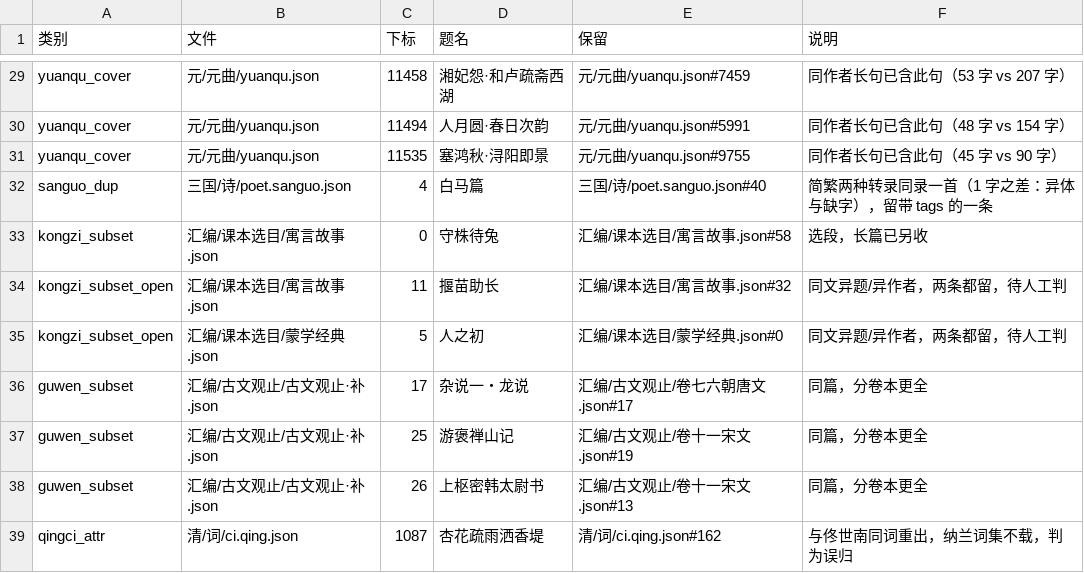
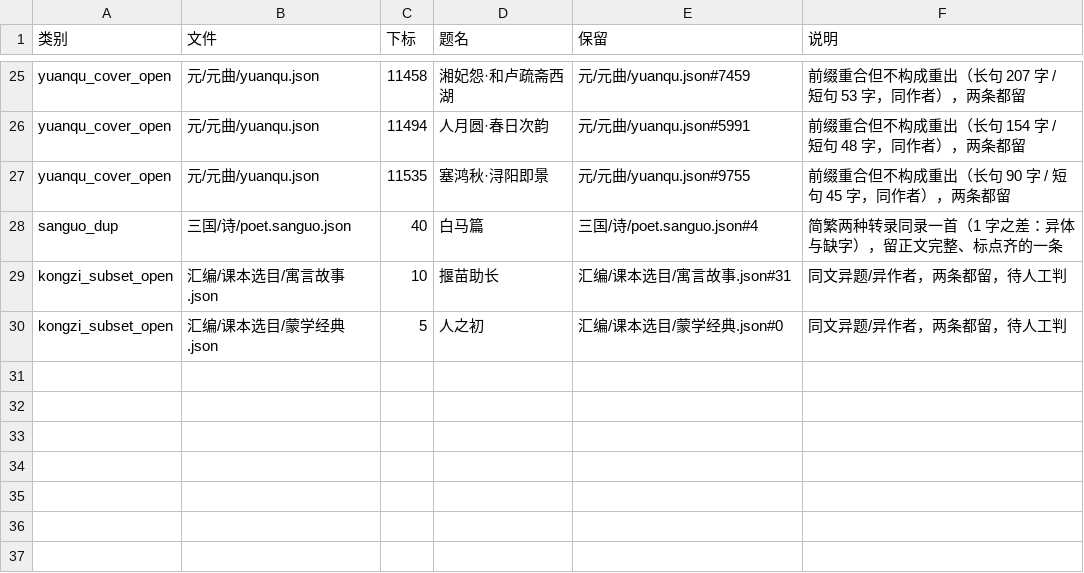
Before and after one commit to belem/chinese-poetry, a TSV file: docs/重复清理.tsv, drawn as a sheet; only a part is shown, gaps mark what is left out; removed rows and columns are numbered as before the commit, all else as after; the diff covers the shown part only; the diff names each change by its address in the sheet, - before the commit and + after, or states it on an @@ line.

```diff
--- a/docs/重复清理.tsv
+++ b/docs/重复清理.tsv
-A25:A27 (类别): yuanqu_cover
+A25:A27 (类别): yuanqu_cover_open
-F25 (说明): 同作者长句已含此句（53 字 vs 207 字）
+F25 (说明): 前缀重合但不构成重出（长句 207 字 / 短句 53 字，同作者），两条都留
-F26 (说明): 同作者长句已含此句（48 字 vs 154 字）
+F26 (说明): 前缀重合但不构成重出（长句 154 字 / 短句 48 字，同作者），两条都留
-F27 (说明): 同作者长句已含此句（45 字 vs 90 字）
+F27 (说明): 前缀重合但不构成重出（长句 90 字 / 短句 45 字，同作者），两条都留
-C28 (下标): 4
+C28 (下标): 40
-E28 (保留): 三国/诗/poet.sanguo.json#40
+E28 (保留): 三国/诗/poet.sanguo.json#4
-F28 (说明): 简繁两种转录同录一首（1 字之差：异体与缺字），留带 tags 的一条
+F28 (说明): 简繁两种转录同录一首（1 字之差：异体与缺字），留正文完整、标点齐的一条
-row 33: kongzi_subset | 汇编/课本选目/寓言故事.json | 0 | 守株待兔 | 汇编/课本选目/寓言故事.json#58 | 选段，长篇已另收
-C29 (下标): 11
+C29 (下标): 10
-E29 (保留): 汇编/课本选目/寓言故事.json#32
+E29 (保留): 汇编/课本选目/寓言故事.json#31
-row 36: guwen_subset | 汇编/古文观止/古文观止·补.json | 17 | 杂说一・龙说 | 汇编/古文观止/卷七六朝唐文.json#17 | 同篇，分卷本更全
-row 37: guwen_subset | 汇编/古文观止/古文观止·补.json | 25 | 游褒禅山记 | 汇编/古文观止/卷十一宋文.json#19 | 同篇，分卷本更全
-row 38: guwen_subset | 汇编/古文观止/古文观止·补.json | 26 | 上枢密韩太尉书 | 汇编/古文观止/卷十一宋文.json#13 | 同篇，分卷本更全
-row 39: qingci_attr | 清/词/ci.qing.json | 1087 | 杏花疏雨洒香堤 | 清/词/ci.qing.json#162 | 与佟世南同词重出，纳兰词集不载，判为误归
```
Also changed, not shown: 4 removed rows and 46 edited cells elsewhere in this file, 8 other files.
